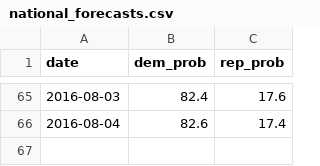
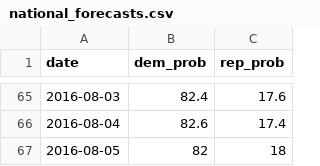
Before and after one commit to elliottevans/election-forecasts, a CSV file: forecasts/national_forecasts.csv, drawn as a sheet; only a part is shown, gaps mark what is left out; the diff names each change by its address in the sheet, - before the commit and + after, or states it on an @@ line.

```diff
--- a/forecasts/national_forecasts.csv
+++ b/forecasts/national_forecasts.csv
+row 67: 2016-08-05 | 82 | 18
```
Also changed, not shown: 7 other files.
